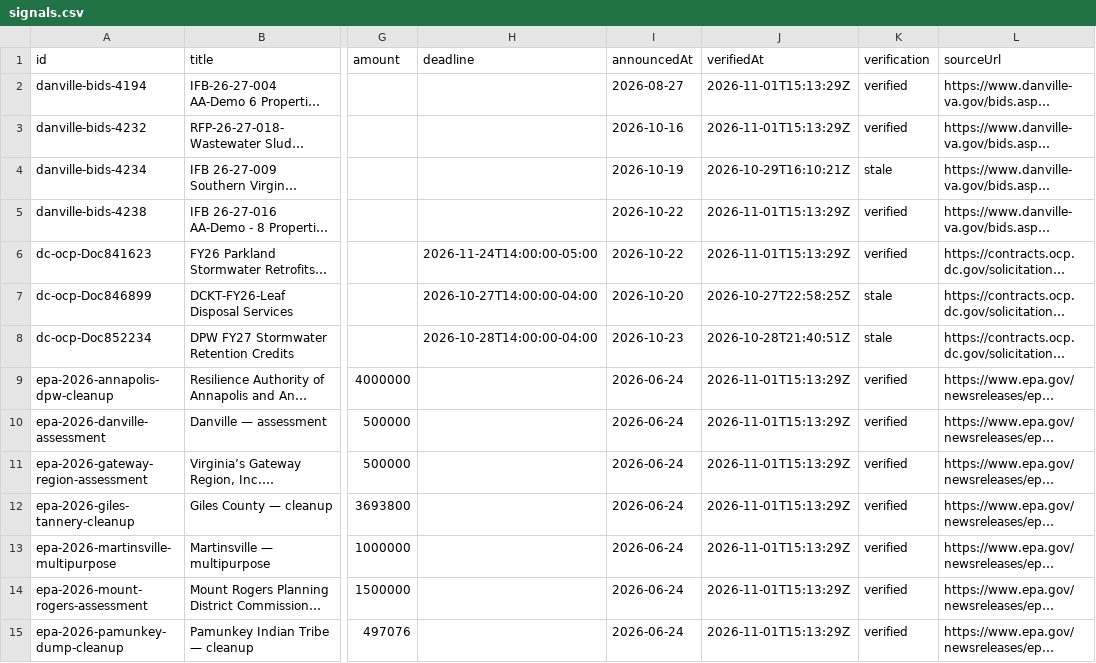
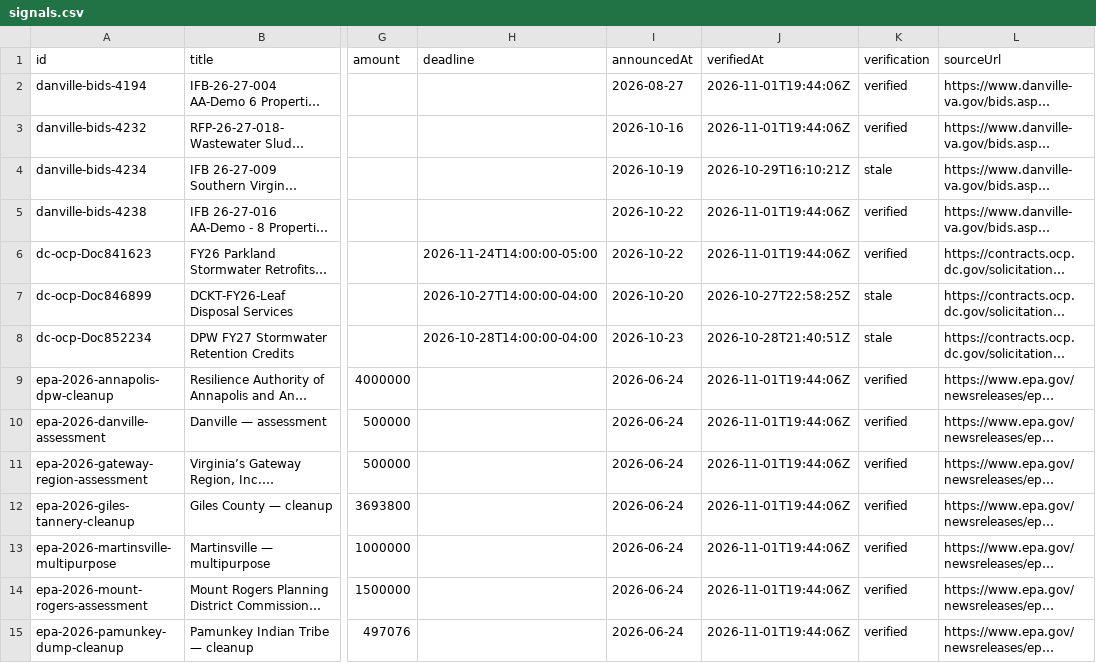
Before and after one commit to tzj410/CleanupSignal, a CSV file: public/reports/signals.csv, drawn as a sheet; only a part is shown, gaps mark what is left out; long unchanged cells end in …; the diff covers the shown part only; the diff names each change by its address in the sheet, - before the commit and + after, or states it on an @@ line.

Commit message:
Refresh verified source checks and environmental project brief

```diff
--- a/public/reports/signals.csv
+++ b/public/reports/signals.csv
-J2:J3 (verifiedAt): 2026-11-01T15:13:29Z
+J2:J3 (verifiedAt): 2026-11-01T19:44:06Z
-J5:J6 (verifiedAt): 2026-11-01T15:13:29Z
+J5:J6 (verifiedAt): 2026-11-01T19:44:06Z
-J9:J15 (verifiedAt): 2026-11-01T15:13:29Z
+J9:J15 (verifiedAt): 2026-11-01T19:44:06Z
```
Also changed, not shown: 7 edited cells elsewhere in this file, 4 other files.
